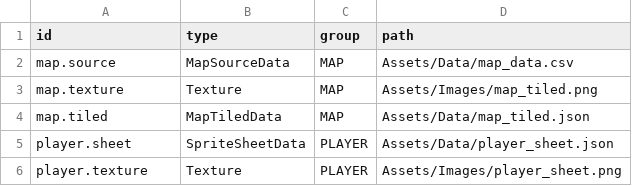
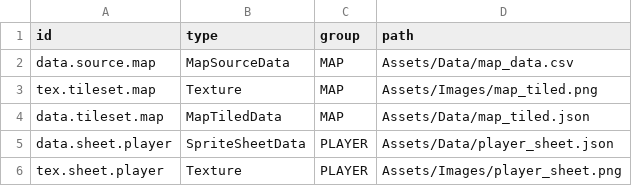
Before and after one commit to k025g1030-design/Object_Boss, a CSV file: Assets/Data/catalog.csv, drawn as a sheet.

```diff
--- a/Assets/Data/catalog.csv
+++ b/Assets/Data/catalog.csv
@@ -1,6 +1,6 @@
 id,type,group,path
-map.source,MapSourceData,MAP,Assets/Data/map_data.csv
-map.texture,Texture,MAP,Assets/Images/map_tiled.png
-map.tiled,MapTiledData,MAP,Assets/Data/map_tiled.json
-player.sheet,SpriteSheetData,PLAYER,Assets/Data/player_sheet.json
-player.texture,Texture,PLAYER,Assets/Images/player_sheet.png
+data.source.map,MapSourceData,MAP,Assets/Data/map_data.csv
+tex.tileset.map,Texture,MAP,Assets/Images/map_tiled.png
+data.tileset.map,MapTiledData,MAP,Assets/Data/map_tiled.json
+data.sheet.player,SpriteSheetData,PLAYER,Assets/Data/player_sheet.json
+tex.sheet.player,Texture,PLAYER,Assets/Images/player_sheet.png
```
Also changed, not shown: 4 other files.
